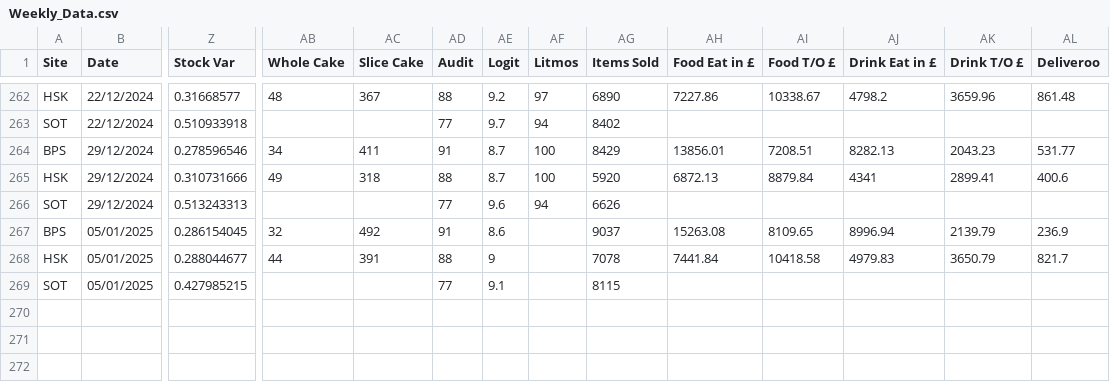
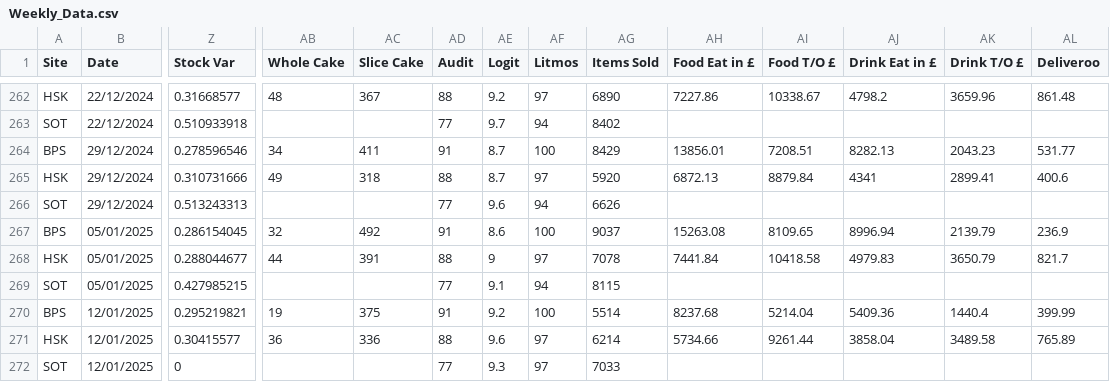
Before and after one commit to Edallsopp/test5, a CSV file: src/data/Weekly_Data.csv, drawn as a sheet; only a part is shown, gaps mark what is left out; rows hold the shown columns only; the diff names each change by its address in the sheet, - before the commit and + after, or states it on an @@ line.

Commit message:
20250112

```diff
--- a/src/data/Weekly_Data.csv
+++ b/src/data/Weekly_Data.csv
-AF265 (Litmos): 100
+AF265 (Litmos): 97
-AF267 (Litmos): (empty)
+AF267 (Litmos): 100
-AF268 (Litmos): (empty)
+AF268 (Litmos): 97
-AF269 (Litmos): (empty)
+AF269 (Litmos): 94
+row 270: BPS | 12/01/2025 | 0.295219821 | 19 | 375 | 91 | 9.2 | 100 | 5514 | 8237.68 | 5214.04 | 5409.36 | 1440.4 | 399.99
+row 271: HSK | 12/01/2025 | 0.30415577 | 36 | 336 | 88 | 9.6 | 97 | 6214 | 5734.66 | 9261.44 | 3858.04 | 3489.58 | 765.89
+row 272: SOT | 12/01/2025 | 0 |  |  | 77 | 9.3 | 97 | 7033
```
